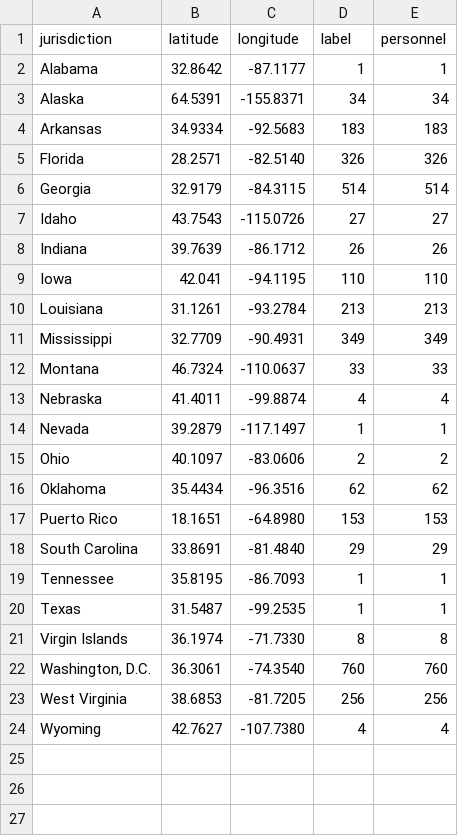
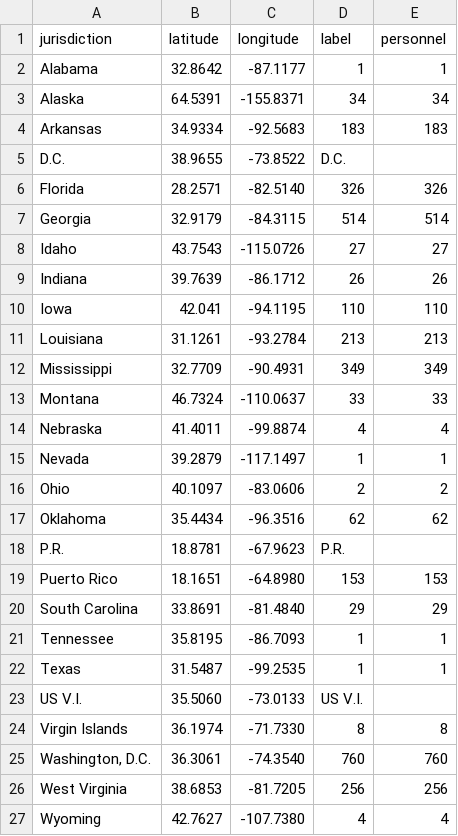
Before and after one commit to dlanderm-dal/jtf-dc-guard-map, a CSV file: label-positions.csv, drawn as a sheet.

```diff
--- a/label-positions.csv
+++ b/label-positions.csv
@@ -4,2 +4,3 @@ Alaska,64.5391,-155.8371,34,34
 Arkansas,34.9334,-92.5683,183,183
+D.C.,38.9655,-73.8522,D.C.,
 Florida,28.2571,-82.5140,326,326
@@ -16,2 +17,3 @@ Ohio,40.1097,-83.0606,2,2
 Oklahoma,35.4434,-96.3516,62,62
+P.R.,18.8781,-67.9623,P.R.,
 Puerto Rico,18.1651,-64.8980,153,153
@@ -20,2 +22,3 @@ Tennessee,35.8195,-86.7093,1,1
 Texas,31.5487,-99.2535,1,1
+US V.I.,35.5060,-73.0133,US V.I.,
 Virgin Islands,36.1974,-71.7330,8,8
```
Also changed, not shown: 1 other file.
